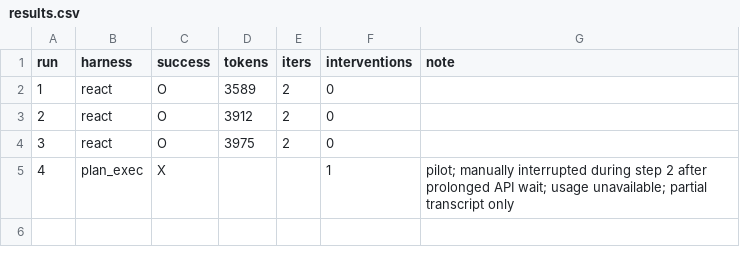
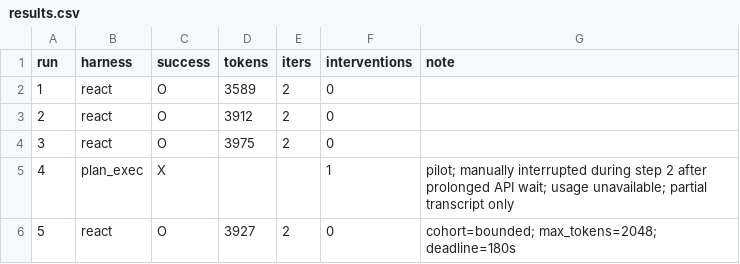
Before and after one commit to Q00/ai-agent-engineering-101, a CSV file: submissions/26510122/week-02/results.csv, drawn as a sheet; the diff names each change by its address in the sheet, - before the commit and + after, or states it on an @@ line.

Commit message:
Record first bounded ReAct success

```diff
--- a/submissions/26510122/week-02/results.csv
+++ b/submissions/26510122/week-02/results.csv
+row 6: 5 | react | O | 3927 | 2 | 0 | cohort=bounded; max_tokens=2048; deadline=180s
```
Also changed, not shown: 1 other file.
